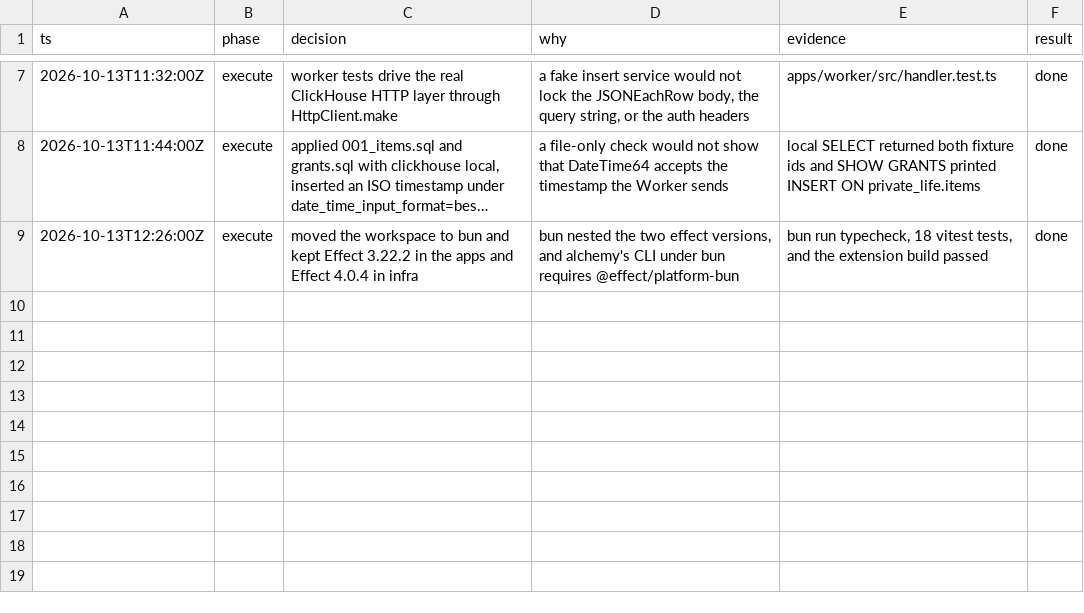
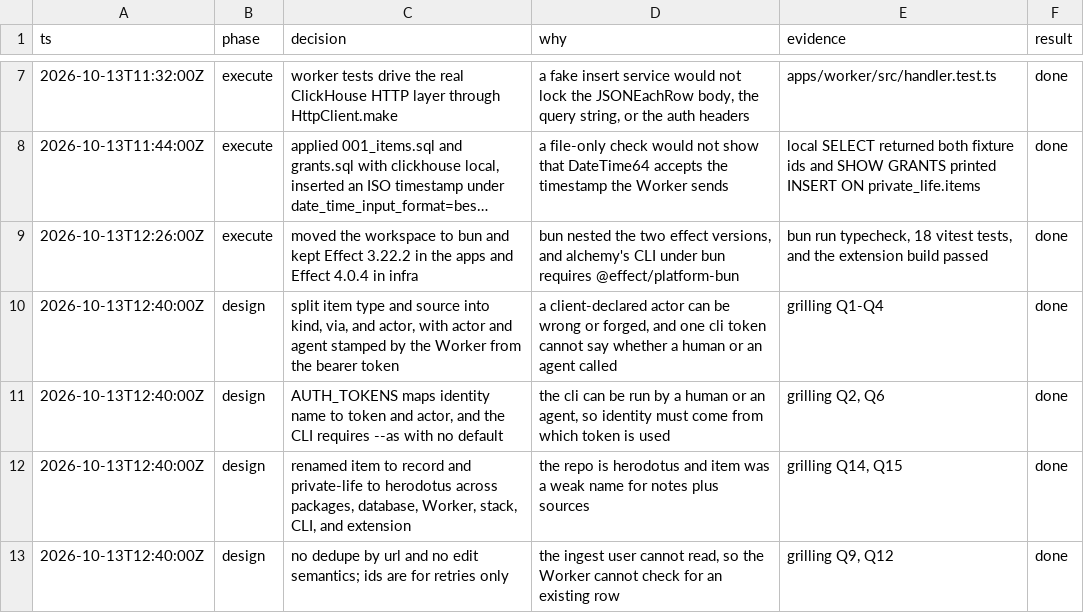
Before and after one commit to luckenco/zoti, a TSV file: decisions.tsv, drawn as a sheet; only a part is shown, gaps mark what is left out; long unchanged cells end in …; the diff names each change by its address in the sheet, - before the commit and + after, or states it on an @@ line.

Commit message:
Rename to Herodotus and add attributed records

```diff
--- a/decisions.tsv
+++ b/decisions.tsv
+row 10: 2026-10-13T12:40:00Z | design | split item type and source into kind, via, and actor, with actor and agent stamped by the Worker from the bearer token | a client-declared actor can be wrong or forged, and one cli token cannot say whether a human or an agent called | grilling Q1-Q4 | done
+row 11: 2026-10-13T12:40:00Z | design | AUTH_TOKENS maps identity name to token and actor, and the CLI requires --as with no default | the cli can be run by a human or an agent, so identity must come from which token is used | grilling Q2, Q6 | done
+row 12: 2026-10-13T12:40:00Z | design | renamed item to record and private-life to herodotus across packages, database, Worker, stack, CLI, and extension | the repo is herodotus and item was a weak name for notes plus sources | grilling Q14, Q15 | done
+row 13: 2026-10-13T12:40:00Z | design | no dedupe by url and no edit semantics; ids are for retries only | the ingest user cannot read, so the Worker cannot check for an existing row | grilling Q9, Q12 | done
```
Also changed, not shown: 34 other files.
